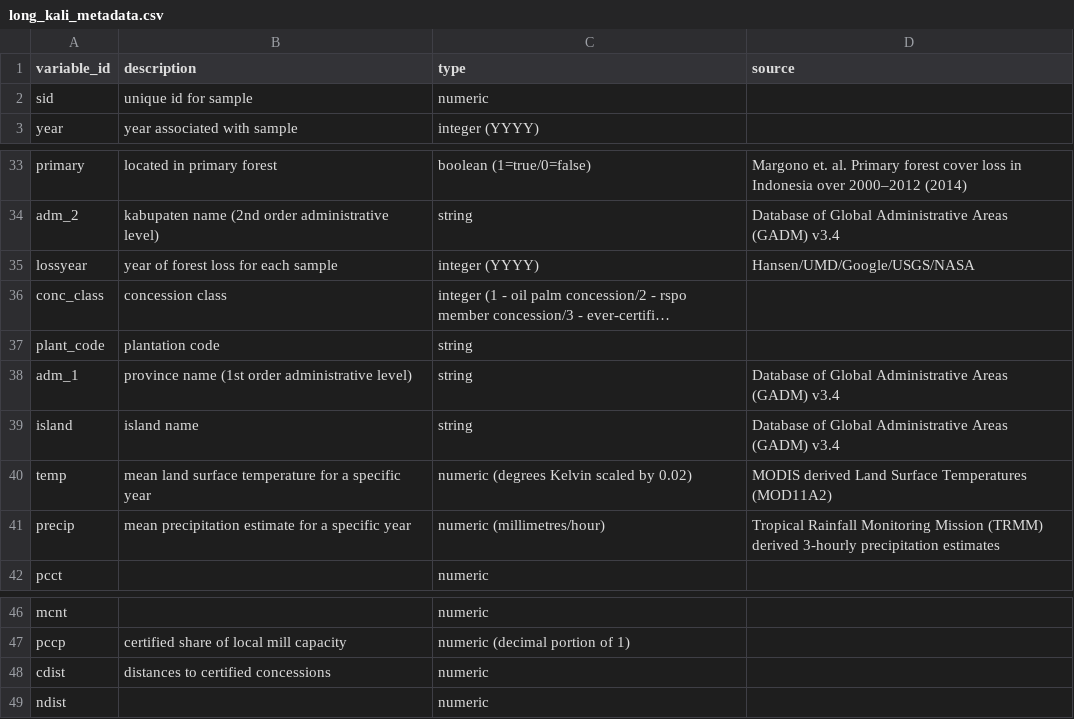
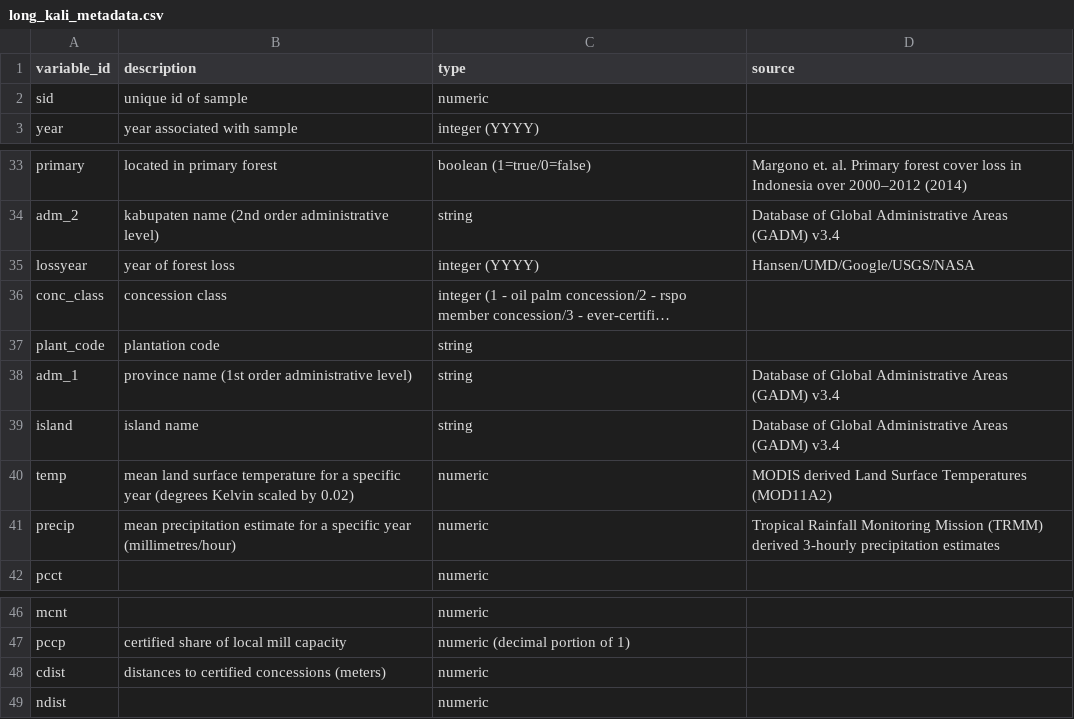
Before and after one commit to jasonjb82/rspo_leakage, a CSV file: input/long_kali_metadata.csv, drawn as a sheet; only a part is shown, gaps mark what is left out; long unchanged cells end in …; the diff names each change by its address in the sheet, - before the commit and + after, or states it on an @@ line.

Commit message:
Update long_kali_metadata.csv
populate metadata

```diff
--- a/input/long_kali_metadata.csv
+++ b/input/long_kali_metadata.csv
-B2 (description): unique id for sample
+B2 (description): unique id of sample
-B35 (description): year of forest loss for each sample
+B35 (description): year of forest loss
-B40 (description): …specific year
+B40 (description): …specific year (degrees Kelvin scaled by 0.02)
-C40 (type): numeric (degrees Kelvin scaled by 0.02)
+C40 (type): numeric
-B41 (description): …specific year
+B41 (description): …specific year (millimetres/hour)
-C41 (type): numeric (millimetres/hour)
+C41 (type): numeric
-B48 (description): distances to certified concessions
+B48 (description): distances to certified concessions (meters)
```
